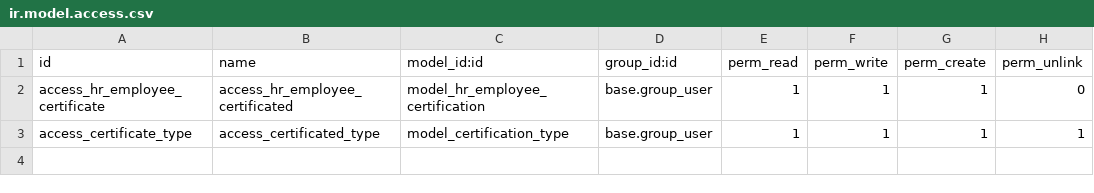
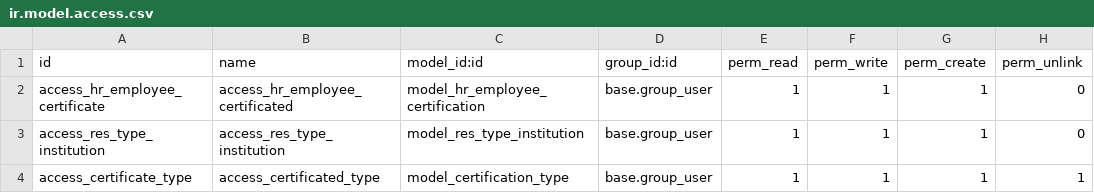
Before and after one commit to rohimoz28/PROJECT-SANTOSA, a CSV file: customize/santosa-project/sanbe_hr_certification/security/ir.model.access.csv, drawn as a sheet; the diff names each change by its address in the sheet, - before the commit and + after, or states it on an @@ line.

Commit message:
[IMP] PAM: Improvement Form Sertifikasi pada Tab Sheet Sertifikasi

```diff
--- a/customize/santosa-project/sanbe_hr_certification/security/ir.model.access.csv
+++ b/customize/santosa-project/sanbe_hr_certification/security/ir.model.access.csv
+row 3: access_res_type_institution | access_res_type_institution | model_res_type_institution | base.group_user | 1 | 1 | 1 | 0
```
Also changed, not shown: 5 other files.
